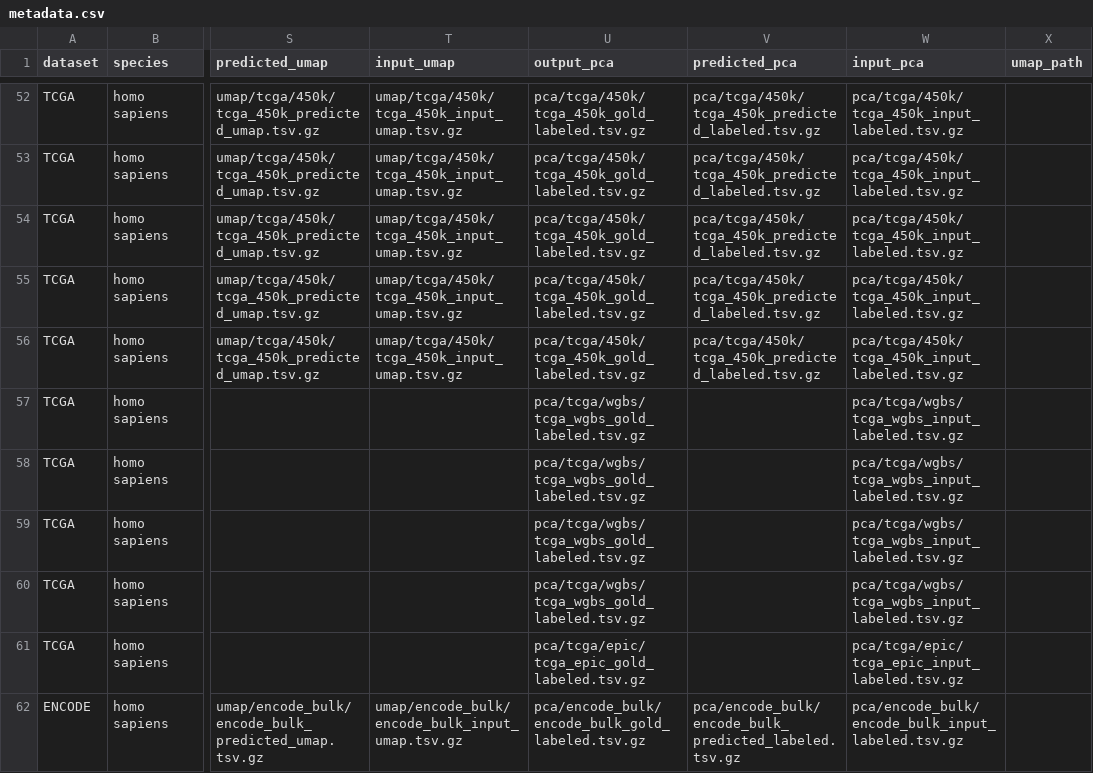
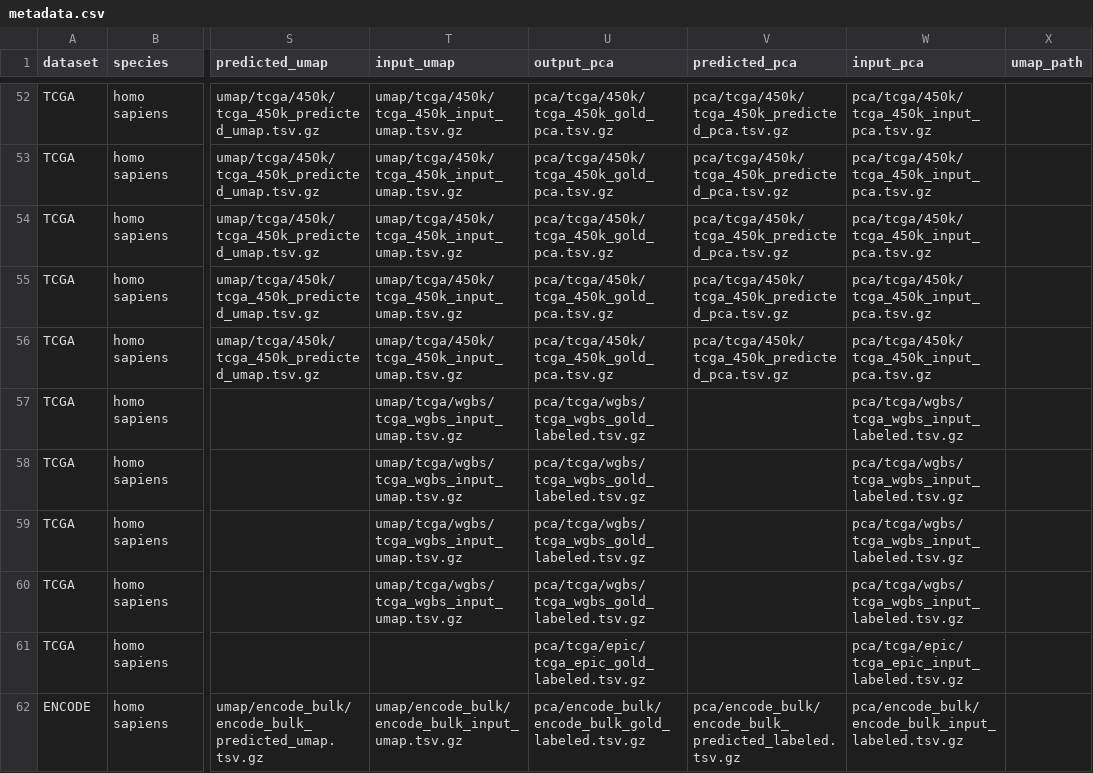
Before and after one commit to CharlotteZZh/DNA_Database_backup, a CSV file: data/metadata.csv, drawn as a sheet; only a part is shown, gaps mark what is left out; the diff covers the shown part only; the diff names each change by its address in the sheet, - before the commit and + after, or states it on an @@ line.

Commit message:
edits tcga 450k pca and umap

```diff
--- a/data/metadata.csv
+++ b/data/metadata.csv
-U52:U56 (output_pca): pca/tcga/450k/tcga_450k_gold_labeled.tsv.gz
+U52:U56 (output_pca): pca/tcga/450k/tcga_450k_gold_pca.tsv.gz
-V52:V56 (predicted_pca): pca/tcga/450k/tcga_450k_predicted_labeled.tsv.gz
+V52:V56 (predicted_pca): pca/tcga/450k/tcga_450k_predicted_pca.tsv.gz
-W52:W56 (input_pca): pca/tcga/450k/tcga_450k_input_labeled.tsv.gz
+W52:W56 (input_pca): pca/tcga/450k/tcga_450k_input_pca.tsv.gz
-T57:T60 (input_umap): (empty)
+T57:T60 (input_umap): umap/tcga/wgbs/tcga_wgbs_input_umap.tsv.gz
```
Also changed, not shown: 81 edited cells elsewhere in this file, 15 other files.
